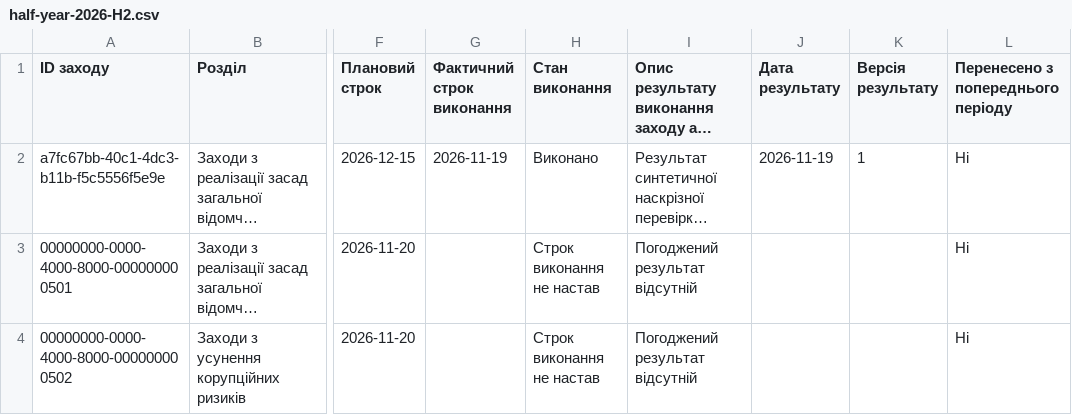
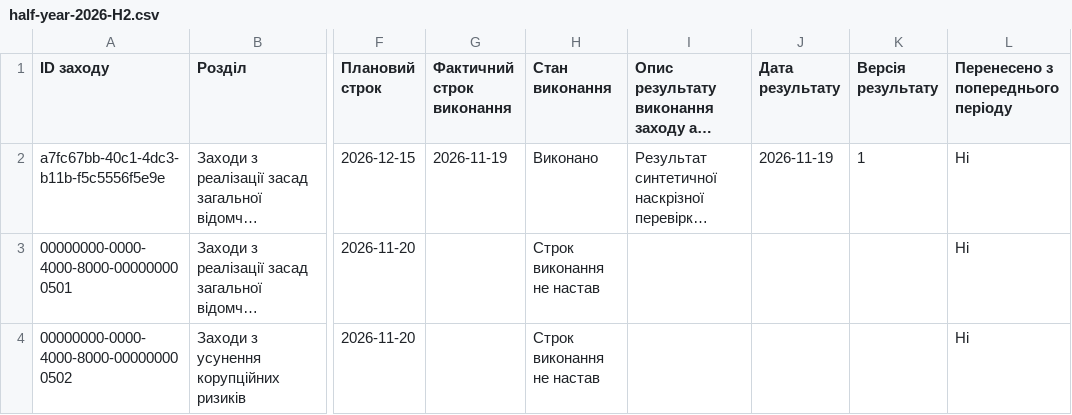
Before and after one commit to Hulkovskyi/bitec-hackathon-2026, a CSV file: docs/examples/half-year-2026-H2.csv, drawn as a sheet; only a part is shown, gaps mark what is left out; long unchanged cells end in …; the diff names each change by its address in the sheet, - before the commit and + after, or states it on an @@ line.

```diff
--- a/docs/examples/half-year-2026-H2.csv
+++ b/docs/examples/half-year-2026-H2.csv
-I3:I4: Погоджений результат відсутній
+I3:I4: (empty)
```
Also changed, not shown: 5 other files.
